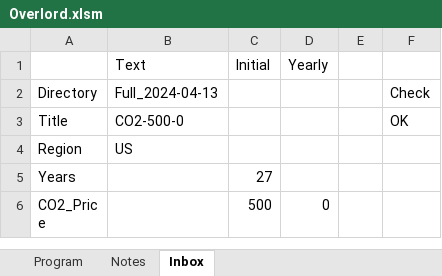
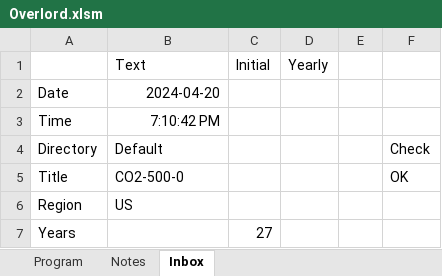
Before and after one commit to renaldinE/Optimize, an Excel workbook: Macro/Overlord.xlsm, sheet Inbox, drawn as a sheet; only a part is shown; the shorter side is filled out with more unchanged rows; values as stored, in another font and other column widths than the file's, no borders; addresses are those after the commit; the diff names each change by its address in the sheet, - before the commit and + after, or states it on an @@ line.

```diff
--- a/Macro/Overlord.xlsm (sheet Inbox)
+++ b/Macro/Overlord.xlsm (sheet Inbox)
+row 2: Date | 2024-04-20
+row 3: Time | 7:10:42 PM
-B4 (Text): Full_2024-04-13
+B4 (Text): Default
```
Also changed, not shown: 6 other files.
